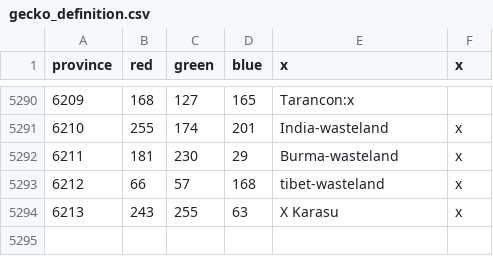
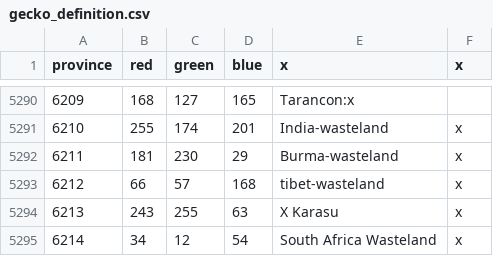
Before and after one commit to smeev653/gecko-v5, a CSV file: map/gecko_definition.csv, drawn as a sheet; only a part is shown, gaps mark what is left out; the diff names each change by its address in the sheet, - before the commit and + after, or states it on an @@ line.

Commit message:
Africa removed

```diff
--- a/map/gecko_definition.csv
+++ b/map/gecko_definition.csv
+row 5295: 6214 | 34 | 12 | 54 | South Africa Wasteland | x
```
Also changed, not shown: 4 other files.
